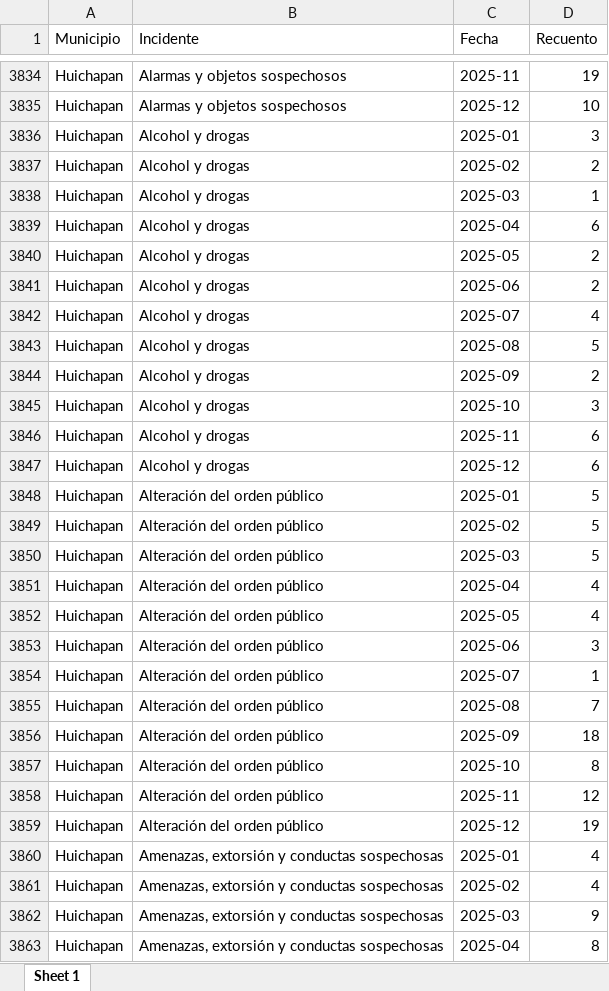
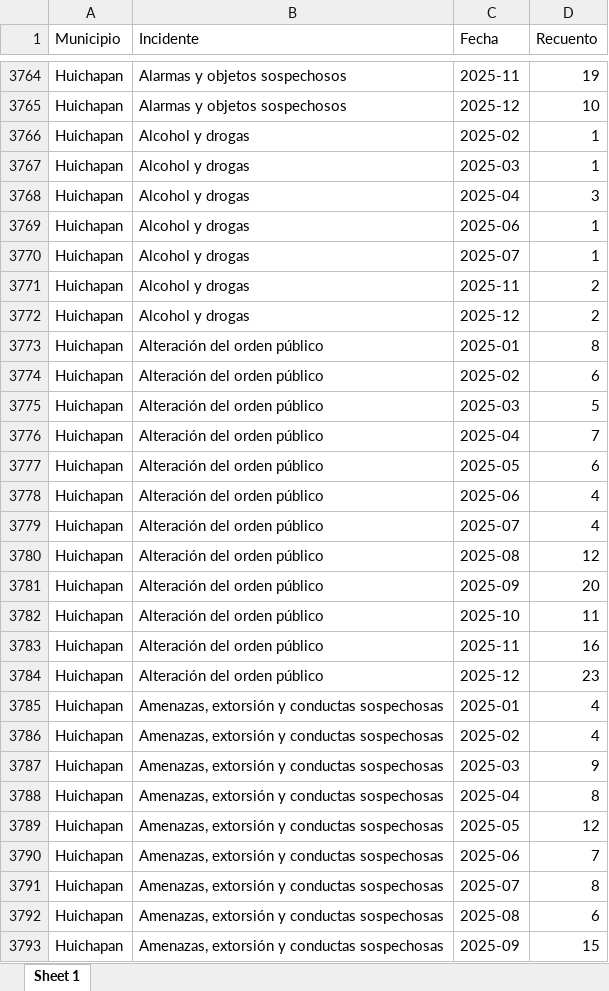
Before and after one commit to JairEsc/llamadas911, an Excel workbook: outputs/Estadistica Ejercicio/Municipio/Histórico_AñoXMes_municipal.xlsx, sheet Sheet 1, drawn as a sheet; only a part is shown, gaps mark what is left out; the shorter side is filled out with more unchanged rows; values as stored, in another font and other column widths than the file's, no borders; removed rows and columns are numbered as before the commit, all else as after; the diff covers the shown part only; the diff names each change by its address in the sheet, - before the commit and + after, or states it on an @@ line.

```diff
--- a/outputs/Estadistica Ejercicio/Municipio/Histórico_AñoXMes_municipal.xlsx (sheet Sheet 1)
+++ b/outputs/Estadistica Ejercicio/Municipio/Histórico_AñoXMes_municipal.xlsx (sheet Sheet 1)
-row 3836: Huichapan | Alcohol y drogas | 2025-01 | 3
-D3766 (Recuento): 2
+D3766 (Recuento): 1
-D3768 (Recuento): 6
+D3768 (Recuento): 3
-row 3840: Huichapan | Alcohol y drogas | 2025-05 | 2
-D3769 (Recuento): 2
+D3769 (Recuento): 1
-D3770 (Recuento): 4
+D3770 (Recuento): 1
-row 3843: Huichapan | Alcohol y drogas | 2025-08 | 5
-C3771 (Fecha): 2025-09
+C3771 (Fecha): 2025-11
-row 3845: Huichapan | Alcohol y drogas | 2025-10 | 3
-row 3846: Huichapan | Alcohol y drogas | 2025-11 | 6
-D3772 (Recuento): 6
+D3772 (Recuento): 2
-D3773 (Recuento): 5
+D3773 (Recuento): 8
-D3774 (Recuento): 5
+D3774 (Recuento): 6
-D3776 (Recuento): 4
+D3776 (Recuento): 7
-D3777 (Recuento): 4
+D3777 (Recuento): 6
-D3778 (Recuento): 3
+D3778 (Recuento): 4
-D3779 (Recuento): 1
+D3779 (Recuento): 4
-D3780 (Recuento): 7
+D3780 (Recuento): 12
-D3781 (Recuento): 18
+D3781 (Recuento): 20
-D3782 (Recuento): 8
+D3782 (Recuento): 11
-D3783 (Recuento): 12
+D3783 (Recuento): 16
-D3784 (Recuento): 19
+D3784 (Recuento): 23
```
Also changed, not shown: 21 added rows, 173 removed rows and 858 edited cells elsewhere in this sheet, inputs/Reclasificacion/Reclasificacion911_Tania.xlsx, outputs/Estadistica Ejercicio/Heatmap/Llamadas911.xlsx, 16 other files.
